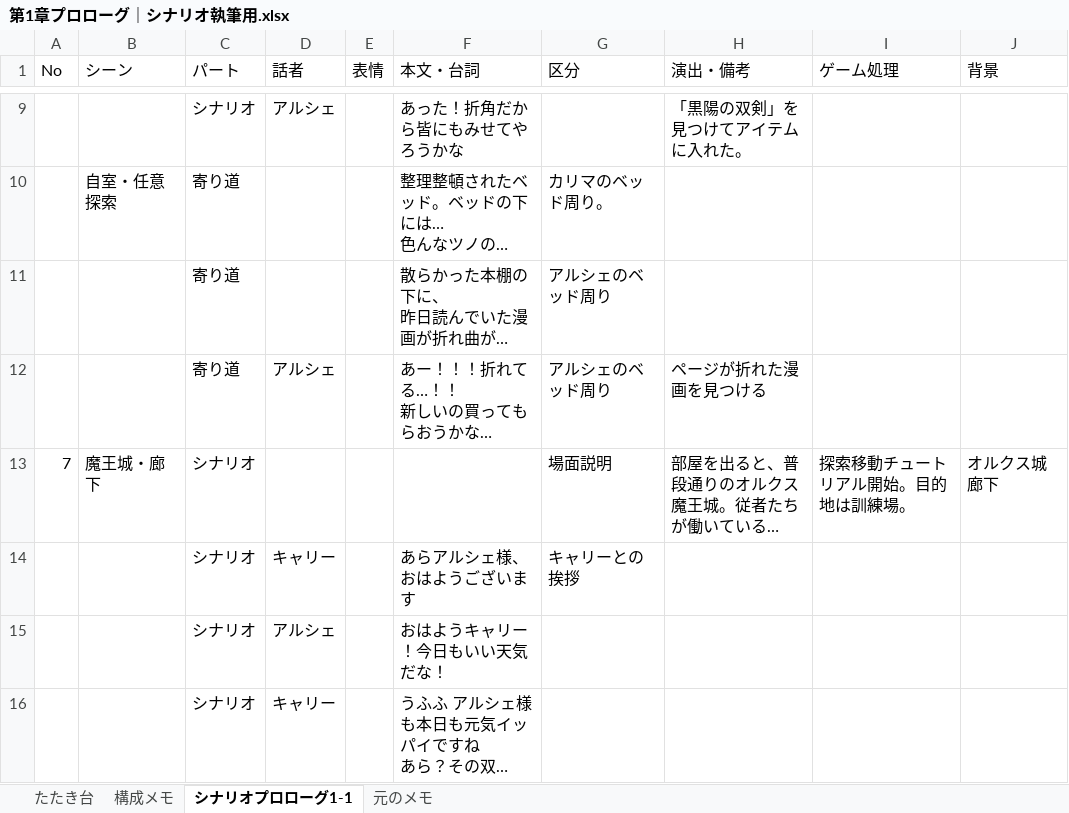
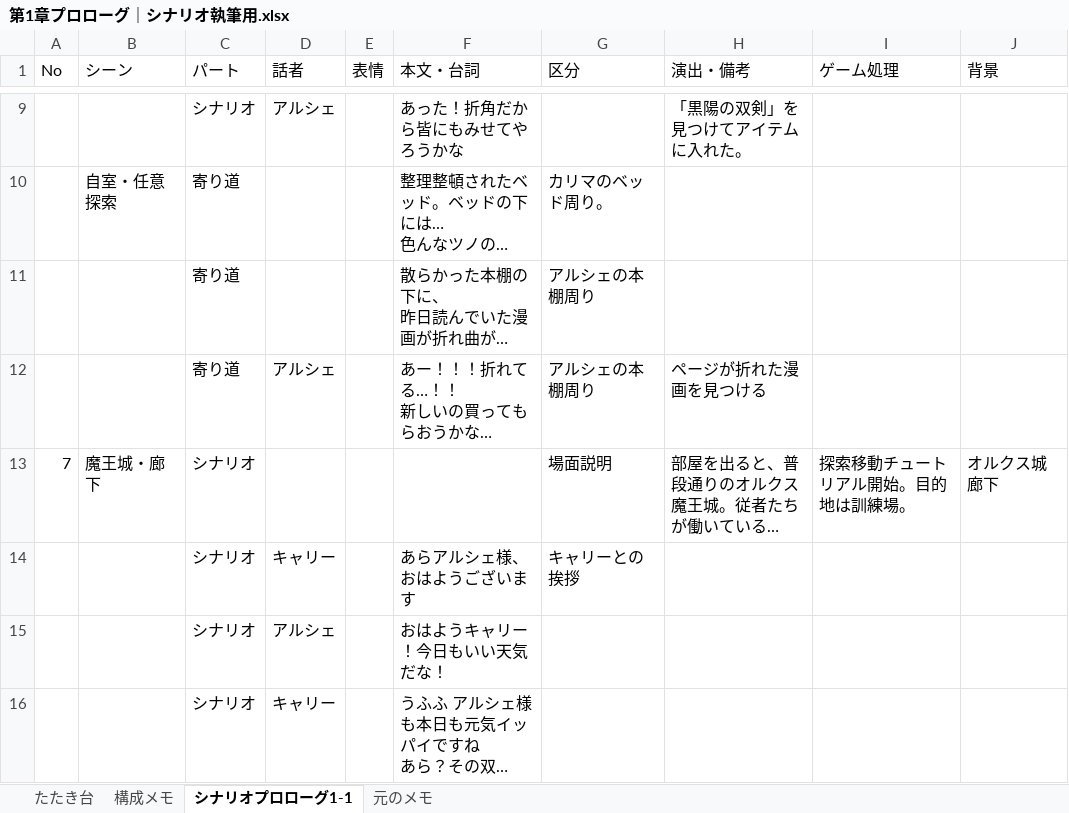
Before and after one commit to yuu3535/my-srpg, an Excel workbook: シナリオ集/シナリオブラッシュアップ/第1章プロローグ｜シナリオ執筆用.xlsx, sheet シナリオプロローグ1-1, drawn as a sheet; only a part is shown, gaps mark what is left out; long unchanged cells end in …; values as stored, in another font and other column widths than the file's, no borders; table styles not drawn; the diff names each change by its address in the sheet, - before the commit and + after, or states it on an @@ line.

```diff
--- a/シナリオ集/シナリオブラッシュアップ/第1章プロローグ｜シナリオ執筆用.xlsx (sheet シナリオプロローグ1-1)
+++ b/シナリオ集/シナリオブラッシュアップ/第1章プロローグ｜シナリオ執筆用.xlsx (sheet シナリオプロローグ1-1)
-G11:G12 (区分): アルシェのベッド周り
+G11:G12 (区分): アルシェの本棚周り
```
